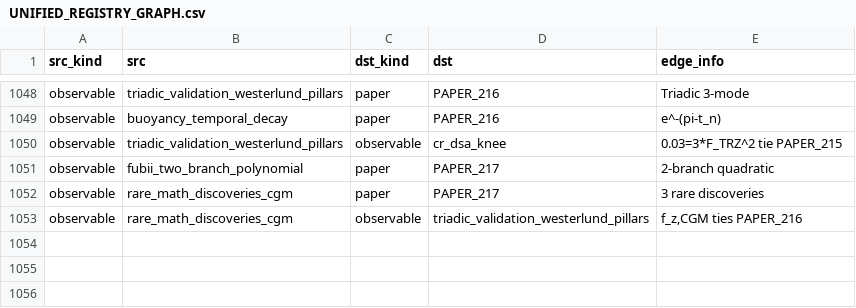
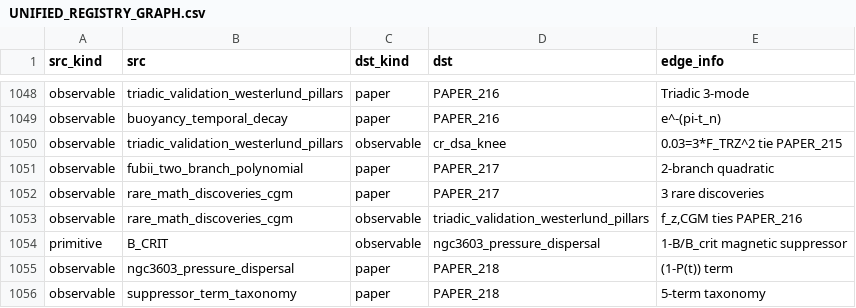
Before and after one commit to Daniel8Murphy0007/Star-Magic-Program, a CSV file: UNIFIED_REGISTRY_GRAPH.csv, drawn as a sheet; only a part is shown, gaps mark what is left out.

```diff
--- a/UNIFIED_REGISTRY_GRAPH.csv
+++ b/UNIFIED_REGISTRY_GRAPH.csv
@@ -1053 +1053,4 @@ observable,rare_math_discoveries_cgm,paper,PAPER_217,3 rare discoveries
 observable,rare_math_discoveries_cgm,observable,triadic_validation_westerlund_pillars,"f_z,CGM ties PAPER_216"
+primitive,B_CRIT,observable,ngc3603_pressure_dispersal,1-B/B_crit magnetic suppressor
+observable,ngc3603_pressure_dispersal,paper,PAPER_218,(1-P(t)) term
+observable,suppressor_term_taxonomy,paper,PAPER_218,5-term taxonomy
```
Also changed, not shown: UNIFIED_REGISTRY.csv, UNIFIED_REGISTRY_CORPUS_CITATIONS.csv, 11 other files.
